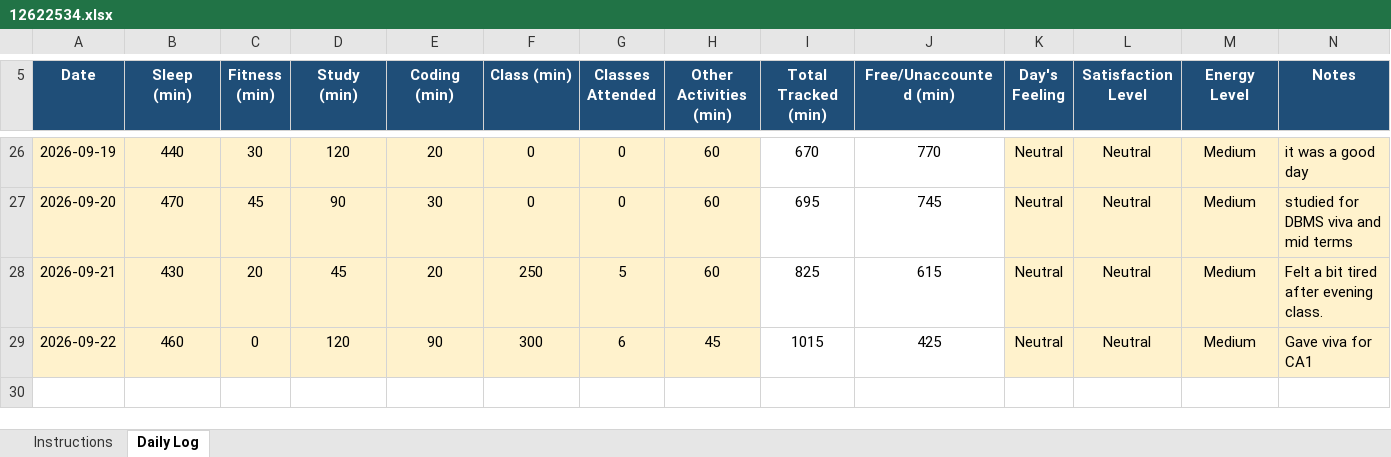
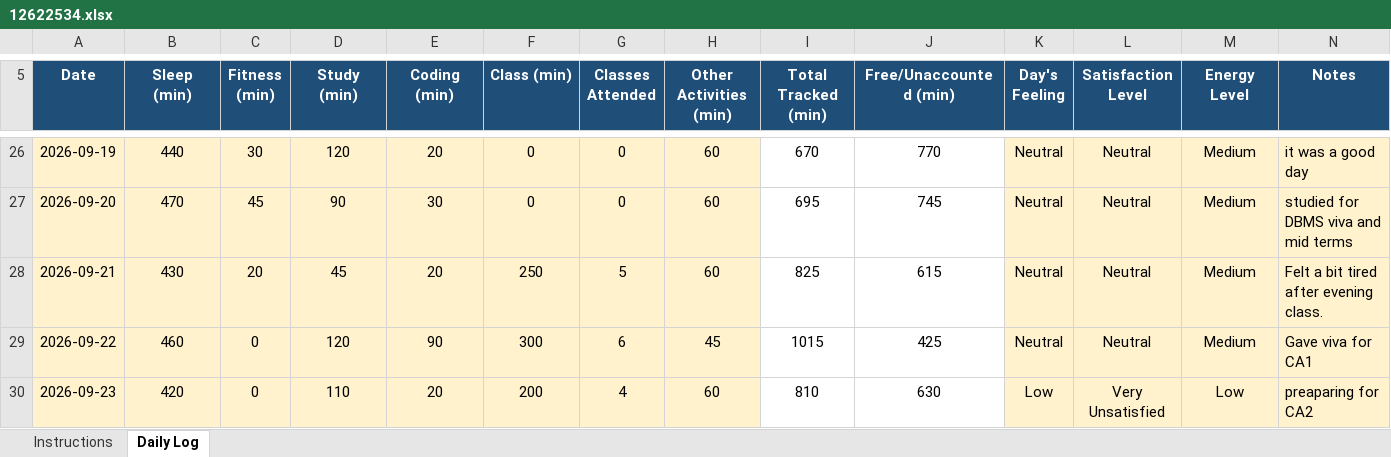
Before and after one commit to rahul33kumar1001-hash/776, an Excel workbook: 12622534.xlsx, sheet Daily Log, drawn as a sheet; only a part is shown, gaps mark what is left out; values as stored, in another font and other column widths than the file's, no borders; conditional formats not drawn; the diff names each change by its address in the sheet, - before the commit and + after, or states it on an @@ line.

Commit message:
updated on 23-09-2026

```diff
--- a/12622534.xlsx (sheet Daily Log)
+++ b/12622534.xlsx (sheet Daily Log)
+row 30: 2026-09-23 | 420 | 0 | 110 | 20 | 200 | 4 | 60 | 810 | 630 | Low | Very Unsatisfied | Low | preaparing for CA2
```
